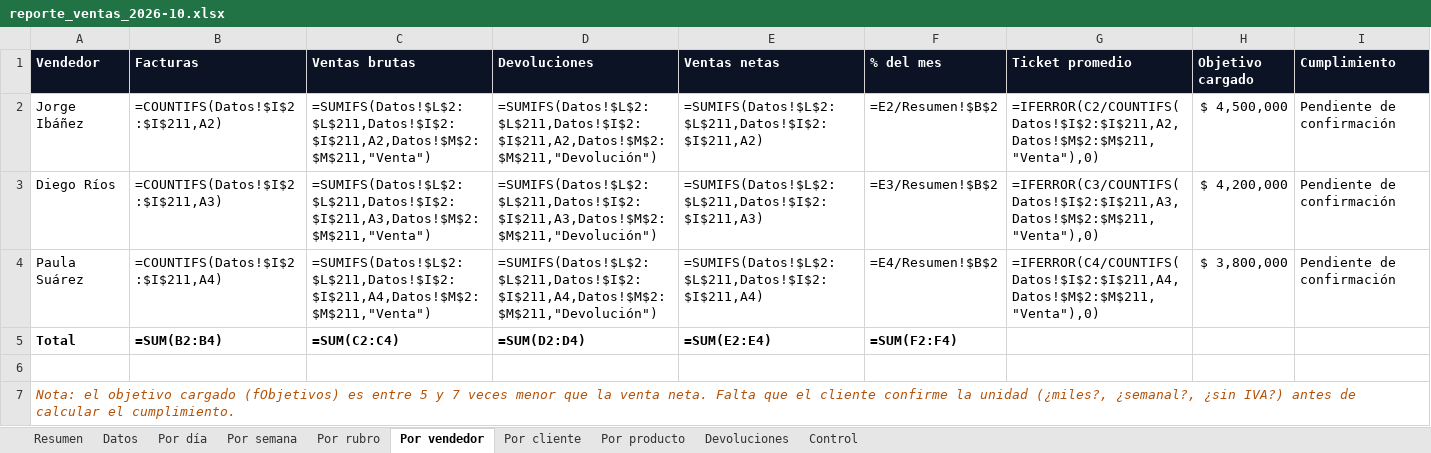
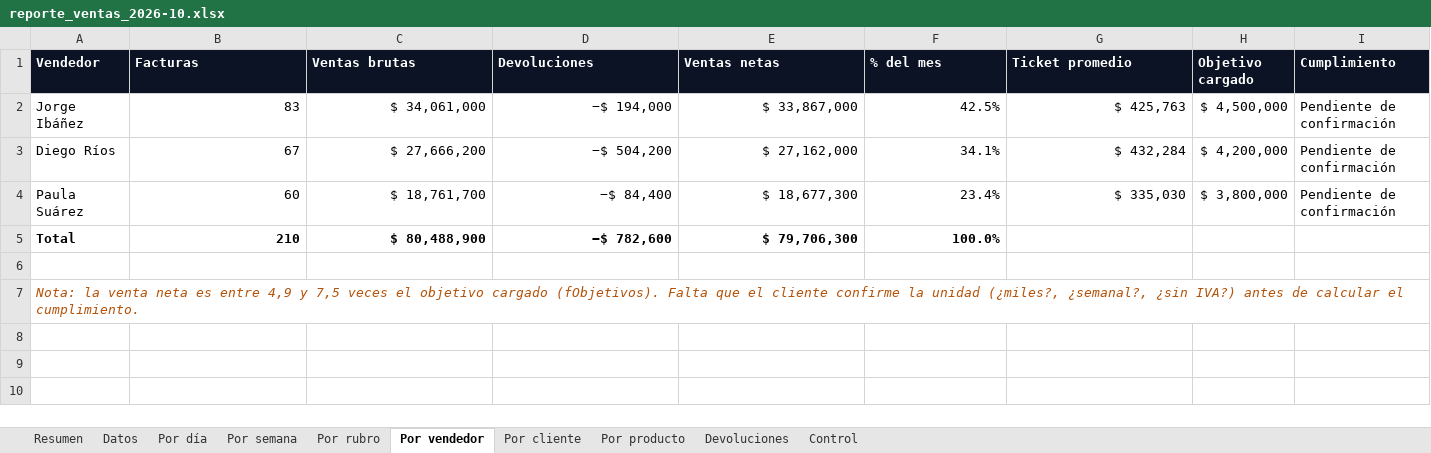
Before and after one commit to FL0WDATAS0LUTI0NSDEV/freelance-servicios-digitales, an Excel workbook: referencias/prueba-ferreteria/reporte/reporte_ventas_2026-10.xlsx, sheet Por vendedor, drawn as a sheet; values as stored, in another font and other column widths than the file's, no borders; formulas without a stored value are shown as written; the diff names each change by its address in the sheet, - before the commit and + after, or states it on an @@ line.

```diff
--- a/referencias/prueba-ferreteria/reporte/reporte_ventas_2026-10.xlsx (sheet Por vendedor)
+++ b/referencias/prueba-ferreteria/reporte/reporte_ventas_2026-10.xlsx (sheet Por vendedor)
-B2 (Facturas): =COUNTIFS(Datos!$I$2:$I$211,A2)
+B2 (Facturas): 83
-C2 (Ventas brutas): =SUMIFS(Datos!$L$2:$L$211,Datos!$I$2:$I$211,A2,Datos!$M$2:$M$211,"Venta")
+C2 (Ventas brutas): $ 34,061,000
-D2 (Devoluciones): =SUMIFS(Datos!$L$2:$L$211,Datos!$I$2:$I$211,A2,Datos!$M$2:$M$211,"Devolución")
+D2 (Devoluciones): −$ 194,000
-E2 (Ventas netas): =SUMIFS(Datos!$L$2:$L$211,Datos!$I$2:$I$211,A2)
+E2 (Ventas netas): $ 33,867,000
-F2 (% del mes): =E2/Resumen!$B$2
+F2 (% del mes): 42.5%
-G2 (Ticket promedio): =IFERROR(C2/COUNTIFS(Datos!$I$2:$I$211,A2,Datos!$M$2:$M$211,"Venta"),0)
+G2 (Ticket promedio): $ 425,763
-B3 (Facturas): =COUNTIFS(Datos!$I$2:$I$211,A3)
+B3 (Facturas): 67
-C3 (Ventas brutas): =SUMIFS(Datos!$L$2:$L$211,Datos!$I$2:$I$211,A3,Datos!$M$2:$M$211,"Venta")
+C3 (Ventas brutas): $ 27,666,200
-D3 (Devoluciones): =SUMIFS(Datos!$L$2:$L$211,Datos!$I$2:$I$211,A3,Datos!$M$2:$M$211,"Devolución")
+D3 (Devoluciones): −$ 504,200
-E3 (Ventas netas): =SUMIFS(Datos!$L$2:$L$211,Datos!$I$2:$I$211,A3)
+E3 (Ventas netas): $ 27,162,000
-F3 (% del mes): =E3/Resumen!$B$2
+F3 (% del mes): 34.1%
-G3 (Ticket promedio): =IFERROR(C3/COUNTIFS(Datos!$I$2:$I$211,A3,Datos!$M$2:$M$211,"Venta"),0)
+G3 (Ticket promedio): $ 432,284
-B4 (Facturas): =COUNTIFS(Datos!$I$2:$I$211,A4)
+B4 (Facturas): 60
-C4 (Ventas brutas): =SUMIFS(Datos!$L$2:$L$211,Datos!$I$2:$I$211,A4,Datos!$M$2:$M$211,"Venta")
+C4 (Ventas brutas): $ 18,761,700
-D4 (Devoluciones): =SUMIFS(Datos!$L$2:$L$211,Datos!$I$2:$I$211,A4,Datos!$M$2:$M$211,"Devolución")
+D4 (Devoluciones): −$ 84,400
-E4 (Ventas netas): =SUMIFS(Datos!$L$2:$L$211,Datos!$I$2:$I$211,A4)
+E4 (Ventas netas): $ 18,677,300
-F4 (% del mes): =E4/Resumen!$B$2
+F4 (% del mes): 23.4%
-G4 (Ticket promedio): =IFERROR(C4/COUNTIFS(Datos!$I$2:$I$211,A4,Datos!$M$2:$M$211,"Venta"),0)
+G4 (Ticket promedio): $ 335,030
-B5 (Facturas): =SUM(B2:B4)
+B5 (Facturas): 210
-C5 (Ventas brutas): =SUM(C2:C4)
+C5 (Ventas brutas): $ 80,488,900
-D5 (Devoluciones): =SUM(D2:D4)
+D5 (Devoluciones): −$ 782,600
-E5 (Ventas netas): =SUM(E2:E4)
+E5 (Ventas netas): $ 79,706,300
-F5 (% del mes): =SUM(F2:F4)
+F5 (% del mes): 100.0%
-A7 (Vendedor): Nota: el objetivo cargado (fObjetivos) es entre 5 y 7 veces menor que la venta neta. Falta que…
+A7 (Vendedor): Nota: la venta neta es entre 4,9 y 7,5 veces el objetivo cargado (fObjetivos). Falta que…
```
Also changed, not shown: sheet Por día, sheet Por cliente, sheet Control, sheet Devoluciones, sheet Por producto, sheet Datos, 3 more sheets, 8 other files.
